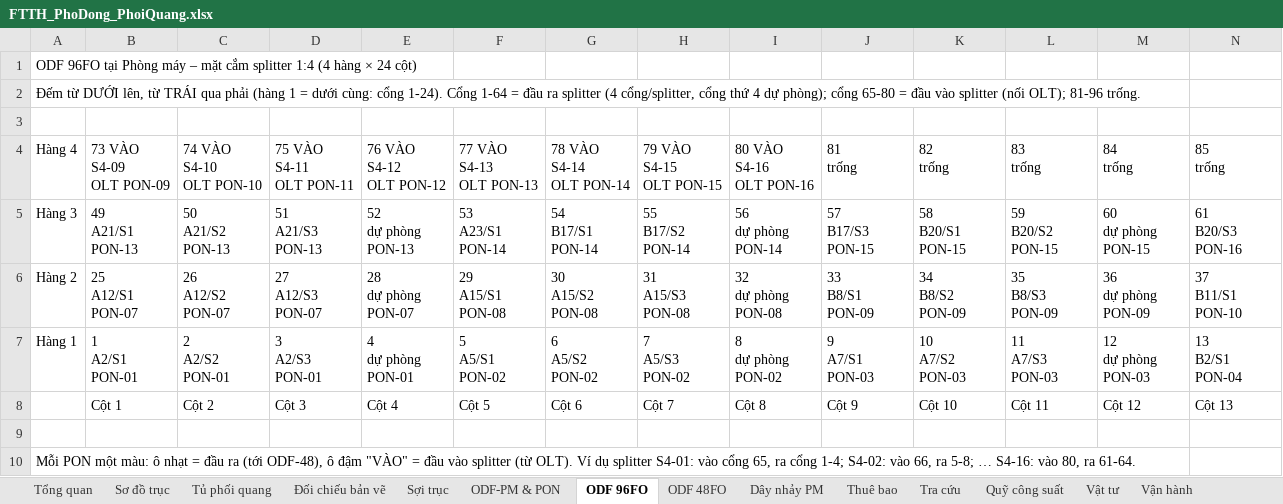
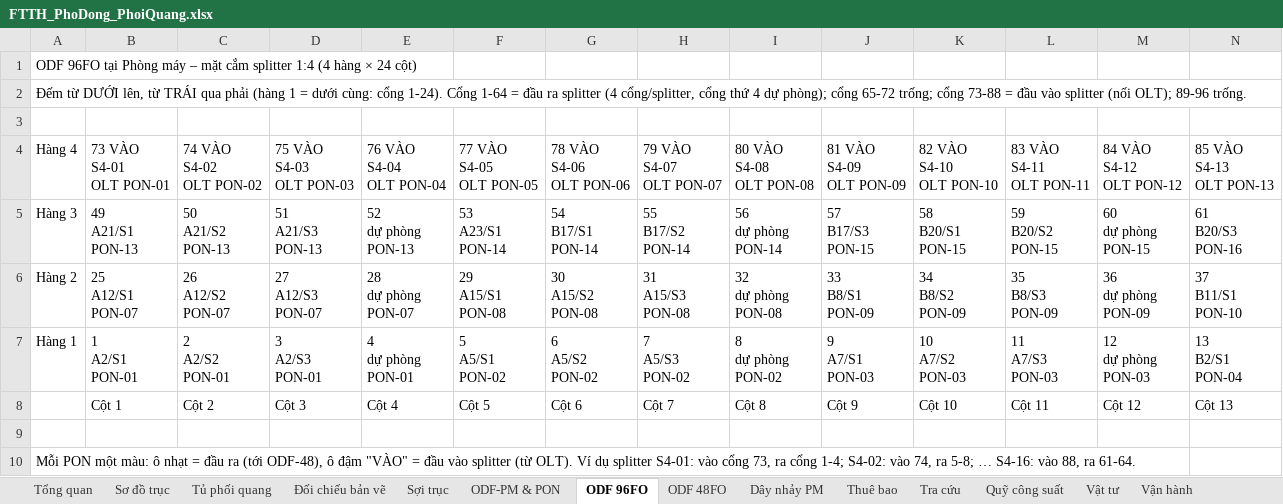
Before and after one commit to hovukimchi-spec/test-ai, an Excel workbook: ftth-plan/FTTH_PhoDong_PhoiQuang.xlsx, sheet ODF 96FO, drawn as a sheet; only a part is shown; values as stored, in another font and other column widths than the file's, no cell formats; ↵ is a line break in a cell; the diff covers the shown part only; the diff names each change by its address in the sheet, - before the commit and + after, or states it on an @@ line.

```diff
--- a/ftth-plan/FTTH_PhoDong_PhoiQuang.xlsx (sheet ODF 96FO)
+++ b/ftth-plan/FTTH_PhoDong_PhoiQuang.xlsx (sheet ODF 96FO)
-A2 (Hàng 4): …phòng); cổng 65-80 = đầu vào splitter (nối OLT); 81-96 trống.
+A2 (Hàng 4): …phòng); cổng 65-72 trống; cổng 73-88 = đầu vào splitter (nối OLT); 89-96 trống.
-B4: 73 VÀO ↵ S4-09 ↵ OLT PON-09
+B4: 73 VÀO ↵ S4-01 ↵ OLT PON-01
-C4: 74 VÀO ↵ S4-10 ↵ OLT PON-10
+C4: 74 VÀO ↵ S4-02 ↵ OLT PON-02
-D4: 75 VÀO ↵ S4-11 ↵ OLT PON-11
+D4: 75 VÀO ↵ S4-03 ↵ OLT PON-03
-E4: 76 VÀO ↵ S4-12 ↵ OLT PON-12
+E4: 76 VÀO ↵ S4-04 ↵ OLT PON-04
-F4: 77 VÀO ↵ S4-13 ↵ OLT PON-13
+F4: 77 VÀO ↵ S4-05 ↵ OLT PON-05
-G4: 78 VÀO ↵ S4-14 ↵ OLT PON-14
+G4: 78 VÀO ↵ S4-06 ↵ OLT PON-06
-H4: 79 VÀO ↵ S4-15 ↵ OLT PON-15
+H4: 79 VÀO ↵ S4-07 ↵ OLT PON-07
-I4: 80 VÀO ↵ S4-16 ↵ OLT PON-16
+I4: 80 VÀO ↵ S4-08 ↵ OLT PON-08
-J4: 81 ↵ trống
+J4: 81 VÀO ↵ S4-09 ↵ OLT PON-09
-K4: 82 ↵ trống
+K4: 82 VÀO ↵ S4-10 ↵ OLT PON-10
-L4: 83 ↵ trống
+L4: 83 VÀO ↵ S4-11 ↵ OLT PON-11
-M4: 84 ↵ trống
+M4: 84 VÀO ↵ S4-12 ↵ OLT PON-12
-N4: 85 ↵ trống
+N4: 85 VÀO ↵ S4-13 ↵ OLT PON-13
-A10 (Hàng 4): …vào cổng 65, ra cổng 1-4; S4-02: vào 66, ra 5-8; … S4-16: vào 80, ra 61-64.
+A10 (Hàng 4): …vào cổng 73, ra cổng 1-4; S4-02: vào 74, ra 5-8; … S4-16: vào 88, ra 61-64.
```
Also changed, not shown: 11 edited cells elsewhere in this sheet, sheet Thuê bao, sheet ODF-PM & PON, sheet Dây nhảy PM, sheet Vận hành, sheet Vật tư, cell formats, 6 other files.
